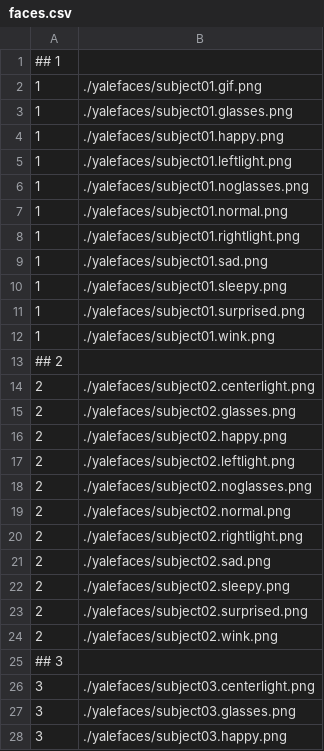
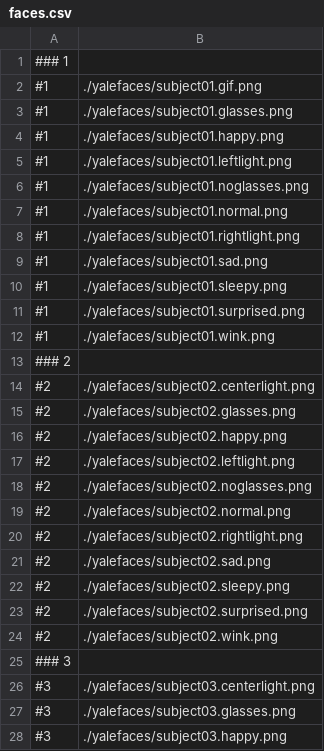
Before and after one commit to ViniciusAS/FacebookFaceRecognition, a CSV file: faces.csv, drawn as a sheet; only a part is shown; the diff covers the shown part only.

```diff
--- a/faces.csv
+++ b/faces.csv
@@ -1,28 +1,28 @@
-## 1
-1;./yalefaces/subject01.gif.png
-1;./yalefaces/subject01.glasses.png
-1;./yalefaces/subject01.happy.png
-1;./yalefaces/subject01.leftlight.png
-1;./yalefaces/subject01.noglasses.png
-1;./yalefaces/subject01.normal.png
-1;./yalefaces/subject01.rightlight.png
-1;./yalefaces/subject01.sad.png
-1;./yalefaces/subject01.sleepy.png
-1;./yalefaces/subject01.surprised.png
-1;./yalefaces/subject01.wink.png
-## 2
-2;./yalefaces/subject02.centerlight.png
-2;./yalefaces/subject02.glasses.png
-2;./yalefaces/subject02.happy.png
-2;./yalefaces/subject02.leftlight.png
-2;./yalefaces/subject02.noglasses.png
-2;./yalefaces/subject02.normal.png
-2;./yalefaces/subject02.rightlight.png
-2;./yalefaces/subject02.sad.png
-2;./yalefaces/subject02.sleepy.png
-2;./yalefaces/subject02.surprised.png
-2;./yalefaces/subject02.wink.png
-## 3
-3;./yalefaces/subject03.centerlight.png
-3;./yalefaces/subject03.glasses.png
-3;./yalefaces/subject03.happy.png
+### 1
+#1;./yalefaces/subject01.gif.png
+#1;./yalefaces/subject01.glasses.png
+#1;./yalefaces/subject01.happy.png
+#1;./yalefaces/subject01.leftlight.png
+#1;./yalefaces/subject01.noglasses.png
+#1;./yalefaces/subject01.normal.png
+#1;./yalefaces/subject01.rightlight.png
+#1;./yalefaces/subject01.sad.png
+#1;./yalefaces/subject01.sleepy.png
+#1;./yalefaces/subject01.surprised.png
+#1;./yalefaces/subject01.wink.png
+### 2
+#2;./yalefaces/subject02.centerlight.png
+#2;./yalefaces/subject02.glasses.png
+#2;./yalefaces/subject02.happy.png
+#2;./yalefaces/subject02.leftlight.png
+#2;./yalefaces/subject02.noglasses.png
+#2;./yalefaces/subject02.normal.png
+#2;./yalefaces/subject02.rightlight.png
+#2;./yalefaces/subject02.sad.png
+#2;./yalefaces/subject02.sleepy.png
+#2;./yalefaces/subject02.surprised.png
+#2;./yalefaces/subject02.wink.png
+### 3
+#3;./yalefaces/subject03.centerlight.png
+#3;./yalefaces/subject03.glasses.png
+#3;./yalefaces/subject03.happy.png
```
Also changed, not shown: 161 edited cells elsewhere in this file, 16 other files.
